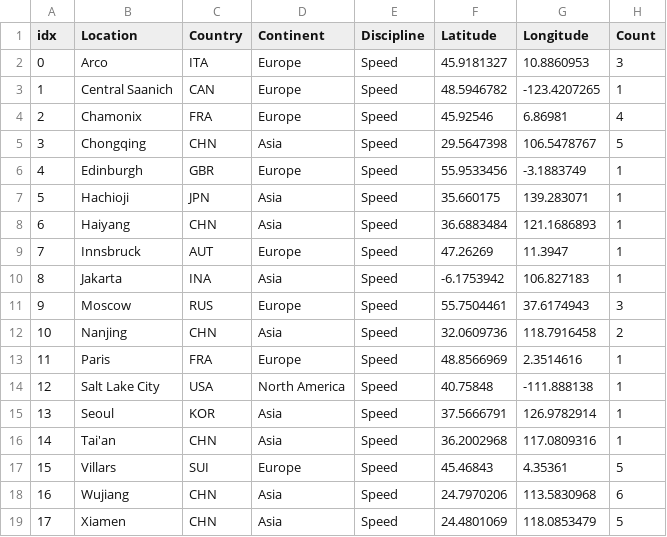
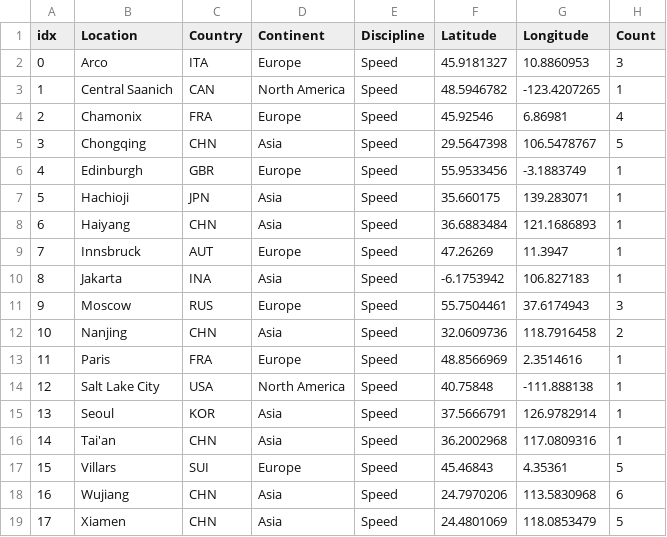
Before and after one commit to LizChai/FIT3179_DataVis2, a CSV file: DataVis/data/host_country_speed.csv, drawn as a sheet.

Commit message:
Fixing typo and uploading boulder+speed vis

```diff
--- a/DataVis/data/host_country_speed.csv
+++ b/DataVis/data/host_country_speed.csv
@@ -2,3 +2,3 @@
 0,Arco,ITA,Europe,Speed,45.9181327,10.8860953,3
-1,Central Saanich,CAN,Europe,Speed,48.5946782,-123.4207265,1
+1,Central Saanich,CAN,North America,Speed,48.5946782,-123.4207265,1
 2,Chamonix,FRA,Europe,Speed,45.92546,6.86981,4
```
Also changed, not shown: 13 other files.
